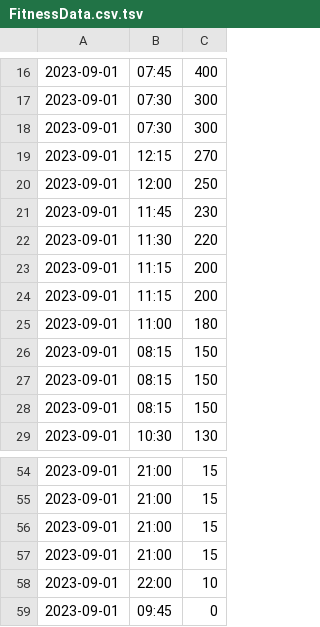
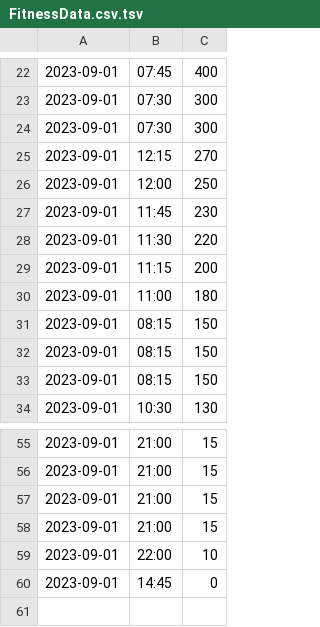
Before and after one commit to kailinghoo/COMP1711-new, a TSV file: coursework/FitnessData.csv.tsv, drawn as a sheet; only a part is shown, gaps mark what is left out; the diff covers the shown part only.

```diff
--- a/coursework/FitnessData.csv.tsv
+++ b/coursework/FitnessData.csv.tsv
@@ -22,3 +28,2 @@
 2023-09-01	11:30	220
-2023-09-01	11:15	200
 2023-09-01	11:15	200
@@ -58,2 +59,2 @@
 2023-09-01	22:00	10
-2023-09-01	09:45	0
+2023-09-01	14:45	0
```
Also changed, not shown: 6 added rows, 4 removed rows and 5 edited cells elsewhere in this file, coursework/FitnessData.csv, 3 other files.
